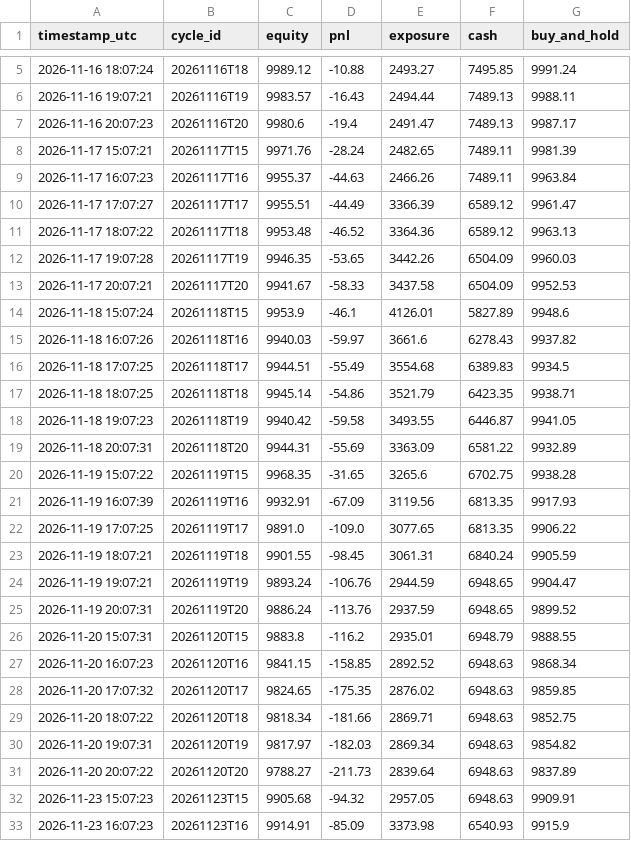
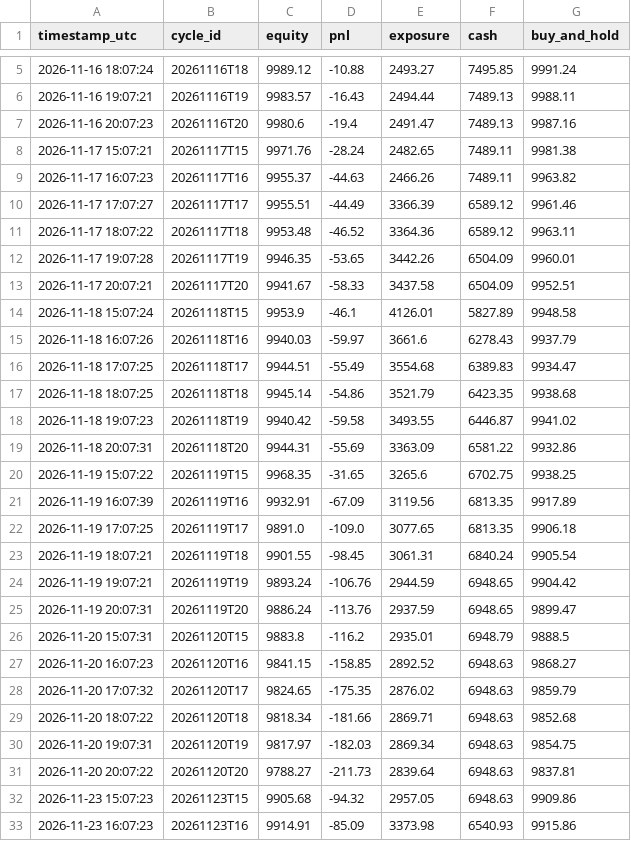
Before and after one commit to capucine-masson/paper-trading, a CSV file: web/public/data/equity.csv, drawn as a sheet; only a part is shown, gaps mark what is left out; the diff covers the shown part only.

```diff
--- a/web/public/data/equity.csv
+++ b/web/public/data/equity.csv
@@ -6,28 +6,28 @@
 2026-11-16 19:07:21,20261116T19,9983.57,-16.43,2494.44,7489.13,9988.11
-2026-11-16 20:07:23,20261116T20,9980.6,-19.4,2491.47,7489.13,9987.17
-2026-11-17 15:07:21,20261117T15,9971.76,-28.24,2482.65,7489.11,9981.39
-2026-11-17 16:07:23,20261117T16,9955.37,-44.63,2466.26,7489.11,9963.84
-2026-11-17 17:07:27,20261117T17,9955.51,-44.49,3366.39,6589.12,9961.47
-2026-11-17 18:07:22,20261117T18,9953.48,-46.52,3364.36,6589.12,9963.13
-2026-11-17 19:07:28,20261117T19,9946.35,-53.65,3442.26,6504.09,9960.03
-2026-11-17 20:07:21,20261117T20,9941.67,-58.33,3437.58,6504.09,9952.53
-2026-11-18 15:07:24,20261118T15,9953.9,-46.1,4126.01,5827.89,9948.6
-2026-11-18 16:07:26,20261118T16,9940.03,-59.97,3661.6,6278.43,9937.82
-2026-11-18 17:07:25,20261118T17,9944.51,-55.49,3554.68,6389.83,9934.5
-2026-11-18 18:07:25,20261118T18,9945.14,-54.86,3521.79,6423.35,9938.71
-2026-11-18 19:07:23,20261118T19,9940.42,-59.58,3493.55,6446.87,9941.05
-2026-11-18 20:07:31,20261118T20,9944.31,-55.69,3363.09,6581.22,9932.89
-2026-11-19 15:07:22,20261119T15,9968.35,-31.65,3265.6,6702.75,9938.28
-2026-11-19 16:07:39,20261119T16,9932.91,-67.09,3119.56,6813.35,9917.93
-2026-11-19 17:07:25,20261119T17,9891.0,-109.0,3077.65,6813.35,9906.22
-2026-11-19 18:07:21,20261119T18,9901.55,-98.45,3061.31,6840.24,9905.59
-2026-11-19 19:07:21,20261119T19,9893.24,-106.76,2944.59,6948.65,9904.47
-2026-11-19 20:07:31,20261119T20,9886.24,-113.76,2937.59,6948.65,9899.52
-2026-11-20 15:07:31,20261120T15,9883.8,-116.2,2935.01,6948.79,9888.55
-2026-11-20 16:07:23,20261120T16,9841.15,-158.85,2892.52,6948.63,9868.34
-2026-11-20 17:07:32,20261120T17,9824.65,-175.35,2876.02,6948.63,9859.85
-2026-11-20 18:07:22,20261120T18,9818.34,-181.66,2869.71,6948.63,9852.75
-2026-11-20 19:07:31,20261120T19,9817.97,-182.03,2869.34,6948.63,9854.82
-2026-11-20 20:07:22,20261120T20,9788.27,-211.73,2839.64,6948.63,9837.89
-2026-11-23 15:07:23,20261123T15,9905.68,-94.32,2957.05,6948.63,9909.91
-2026-11-23 16:07:23,20261123T16,9914.91,-85.09,3373.98,6540.93,9915.9
+2026-11-16 20:07:23,20261116T20,9980.6,-19.4,2491.47,7489.13,9987.16
+2026-11-17 15:07:21,20261117T15,9971.76,-28.24,2482.65,7489.11,9981.38
+2026-11-17 16:07:23,20261117T16,9955.37,-44.63,2466.26,7489.11,9963.82
+2026-11-17 17:07:27,20261117T17,9955.51,-44.49,3366.39,6589.12,9961.46
+2026-11-17 18:07:22,20261117T18,9953.48,-46.52,3364.36,6589.12,9963.11
+2026-11-17 19:07:28,20261117T19,9946.35,-53.65,3442.26,6504.09,9960.01
+2026-11-17 20:07:21,20261117T20,9941.67,-58.33,3437.58,6504.09,9952.51
+2026-11-18 15:07:24,20261118T15,9953.9,-46.1,4126.01,5827.89,9948.58
+2026-11-18 16:07:26,20261118T16,9940.03,-59.97,3661.6,6278.43,9937.79
+2026-11-18 17:07:25,20261118T17,9944.51,-55.49,3554.68,6389.83,9934.47
+2026-11-18 18:07:25,20261118T18,9945.14,-54.86,3521.79,6423.35,9938.68
+2026-11-18 19:07:23,20261118T19,9940.42,-59.58,3493.55,6446.87,9941.02
+2026-11-18 20:07:31,20261118T20,9944.31,-55.69,3363.09,6581.22,9932.86
+2026-11-19 15:07:22,20261119T15,9968.35,-31.65,3265.6,6702.75,9938.25
+2026-11-19 16:07:39,20261119T16,9932.91,-67.09,3119.56,6813.35,9917.89
+2026-11-19 17:07:25,20261119T17,9891.0,-109.0,3077.65,6813.35,9906.18
+2026-11-19 18:07:21,20261119T18,9901.55,-98.45,3061.31,6840.24,9905.54
+2026-11-19 19:07:21,20261119T19,9893.24,-106.76,2944.59,6948.65,9904.42
+2026-11-19 20:07:31,20261119T20,9886.24,-113.76,2937.59,6948.65,9899.47
+2026-11-20 15:07:31,20261120T15,9883.8,-116.2,2935.01,6948.79,9888.5
+2026-11-20 16:07:23,20261120T16,9841.15,-158.85,2892.52,6948.63,9868.27
+2026-11-20 17:07:32,20261120T17,9824.65,-175.35,2876.02,6948.63,9859.79
+2026-11-20 18:07:22,20261120T18,9818.34,-181.66,2869.71,6948.63,9852.68
+2026-11-20 19:07:31,20261120T19,9817.97,-182.03,2869.34,6948.63,9854.75
+2026-11-20 20:07:22,20261120T20,9788.27,-211.73,2839.64,6948.63,9837.81
+2026-11-23 15:07:23,20261123T15,9905.68,-94.32,2957.05,6948.63,9909.86
+2026-11-23 16:07:23,20261123T16,9914.91,-85.09,3373.98,6540.93,9915.86
```
Also changed, not shown: 1 added row and 2 edited cells elsewhere in this file, web/public/data/decisions.csv, 4 other files.
